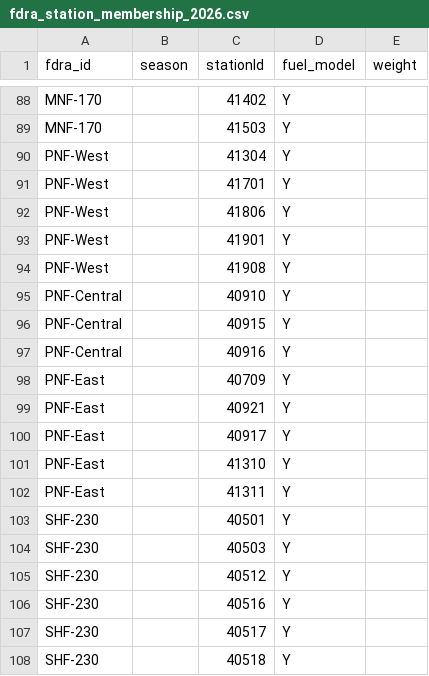
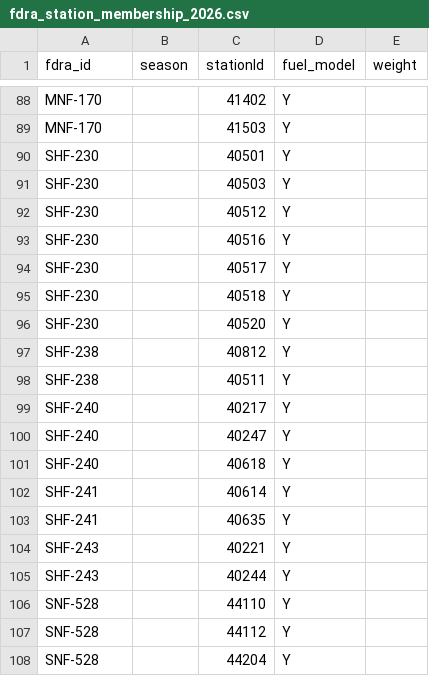
Before and after one commit to shelikes2run/GACC-fire-dashboard, a CSV file: site/fdra_station_membership_2026.csv, drawn as a sheet; only a part is shown, gaps mark what is left out; the shorter side is filled out with more unchanged rows; the diff covers the shown part only.

```diff
--- a/site/fdra_station_membership_2026.csv
+++ b/site/fdra_station_membership_2026.csv
@@ -89,15 +89,2 @@ MNF-170,,41402,Y,
 MNF-170,,41503,Y,
-PNF-West,,41304,Y,
-PNF-West,,41701,Y,
-PNF-West,,41806,Y,
-PNF-West,,41901,Y,
-PNF-West,,41908,Y,
-PNF-Central,,40910,Y,
-PNF-Central,,40915,Y,
-PNF-Central,,40916,Y,
-PNF-East,,40709,Y,
-PNF-East,,40921,Y,
-PNF-East,,40917,Y,
-PNF-East,,41310,Y,
-PNF-East,,41311,Y,
 SHF-230,,40501,Y,
```
Also changed, not shown: 31 added rows, 15 removed rows and 5 edited cells elsewhere in this file, 6 other files.
